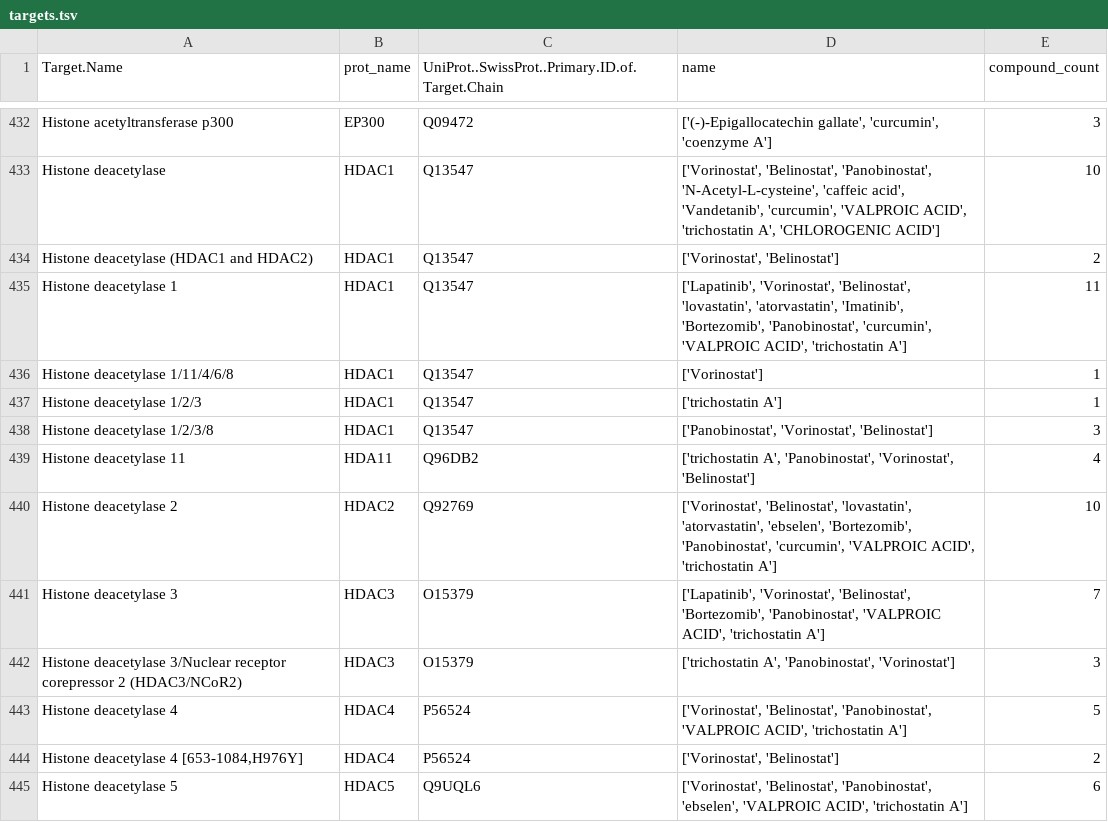
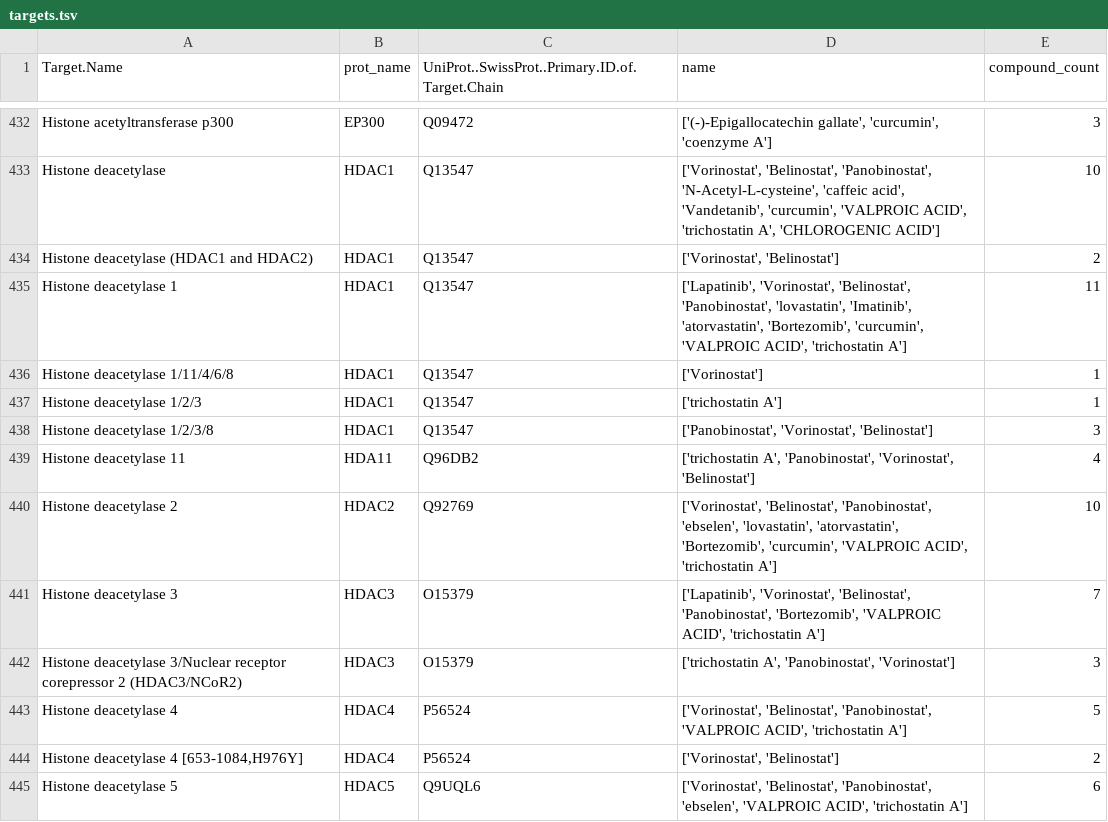
Before and after one commit to aylindmm/OtotoxDB, a TSV file: data/targets.tsv, drawn as a sheet; only a part is shown, gaps mark what is left out; the diff covers the shown part only.

Commit message:
remove NA values form target  dataset

```diff
--- a/data/targets.tsv
+++ b/data/targets.tsv
@@ -434,3 +434,3 @@ Histone deacetylase	HDAC1	Q13547	['Vorinostat', 'Belinostat', 'Panobinostat', 'N
 Histone deacetylase (HDAC1 and HDAC2)	HDAC1	Q13547	['Vorinostat', 'Belinostat']	2
-Histone deacetylase 1	HDAC1	Q13547	['Lapatinib', 'Vorinostat', 'Belinostat', 'lovastatin', 'atorvastatin', 'Imatinib', 'Bortezomib', 'Panobinostat', 'curcumin', 'VALPROIC ACID', 'trichostatin A']	11
+Histone deacetylase 1	HDAC1	Q13547	['Lapatinib', 'Vorinostat', 'Belinostat', 'Panobinostat', 'lovastatin', 'Imatinib', 'atorvastatin', 'Bortezomib', 'curcumin', 'VALPROIC ACID', 'trichostatin A']	11
 Histone deacetylase 1/11/4/6/8	HDAC1	Q13547	['Vorinostat']	1
@@ -439,4 +439,4 @@ Histone deacetylase 1/2/3/8	HDAC1	Q13547	['Panobinostat', 'Vorinostat', 'Belinos
 Histone deacetylase 11	HDA11	Q96DB2	['trichostatin A', 'Panobinostat', 'Vorinostat', 'Belinostat']	4
-Histone deacetylase 2	HDAC2	Q92769	['Vorinostat', 'Belinostat', 'lovastatin', 'atorvastatin', 'ebselen', 'Bortezomib', 'Panobinostat', 'curcumin', 'VALPROIC ACID', 'trichostatin A']	10
-Histone deacetylase 3	HDAC3	O15379	['Lapatinib', 'Vorinostat', 'Belinostat', 'Bortezomib', 'Panobinostat', 'VALPROIC ACID', 'trichostatin A']	7
+Histone deacetylase 2	HDAC2	Q92769	['Vorinostat', 'Belinostat', 'Panobinostat', 'ebselen', 'lovastatin', 'atorvastatin', 'Bortezomib', 'curcumin', 'VALPROIC ACID', 'trichostatin A']	10
+Histone deacetylase 3	HDAC3	O15379	['Lapatinib', 'Vorinostat', 'Belinostat', 'Panobinostat', 'Bortezomib', 'VALPROIC ACID', 'trichostatin A']	7
 Histone deacetylase 3/Nuclear receptor corepressor 2 (HDAC3/NCoR2)	HDAC3	O15379	['trichostatin A', 'Panobinostat', 'Vorinostat']	3
```
Also changed, not shown: 50 edited cells elsewhere in this file, 1 other file.
